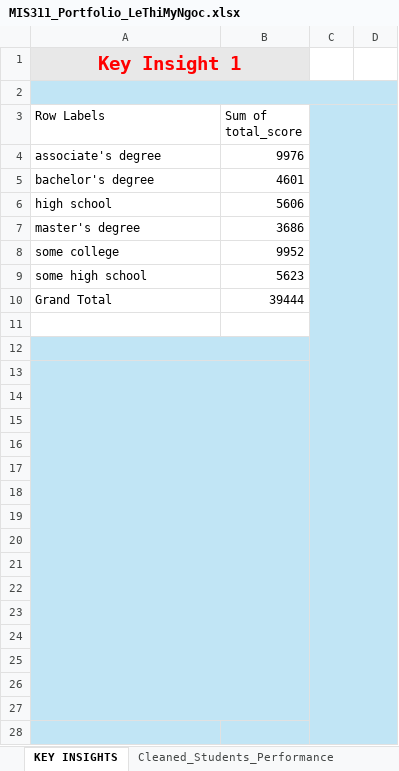
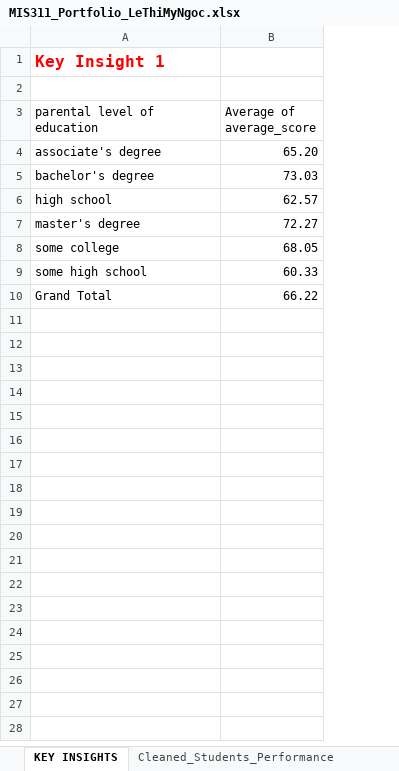
Before and after one commit to Lengoc21/MIS311_Portfolio_LeThiMyNgoc, an Excel workbook: MIS311_Portfolio_LeThiMyNgoc.xlsx, sheet KEY INSIGHTS, drawn as a sheet; only a part is shown; values as stored, in another font and other column widths than the file's, no borders; charts and pictures not drawn; removed rows and columns are numbered as before the commit, all else as after; the diff covers the shown part only; the diff names each change by its address in the sheet, - before the commit and + after, or states it on an @@ line.

Commit message:
Add files via upload

```diff
--- a/MIS311_Portfolio_LeThiMyNgoc.xlsx (sheet KEY INSIGHTS)
+++ b/MIS311_Portfolio_LeThiMyNgoc.xlsx (sheet KEY INSIGHTS)
-column B (Sum of total_score), rows 4-10: 9976 | 4601 | 5606 | 3686 | 9952 | 5623 | 39444
-column C, empty
-column D, empty
+column B (Average of average_score), rows 4-10: 65.20 | 73.03 | 62.57 | 72.27 | 68.05 | 60.33 | 66.22
@@ A1 fill: #E8E8E8 → none, text size: smaller, alignment: center → left @@
-A1:B1 merged
-A2 fill: #C1E5F5
+A2 fill: none
-A2:D2 merged
-A3: Row Labels
+A3: parental level of education
-A12:A28 fill: #C1E5F5
+A12:A28 fill: none
-A12:B12 merged
-A13:B27 merged
```
Also changed, not shown: 2 added rows, 1 removed row, 6 edited cells, cell formats and merged cells elsewhere in this sheet, sheet Cleaned_Students_Performance, other sheet tabs, charts or pictures.
